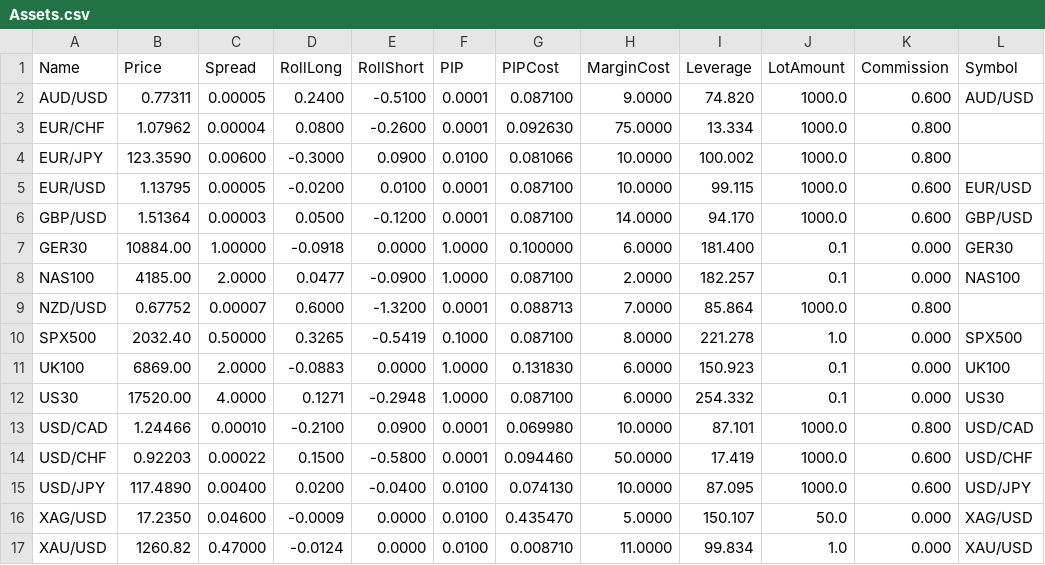
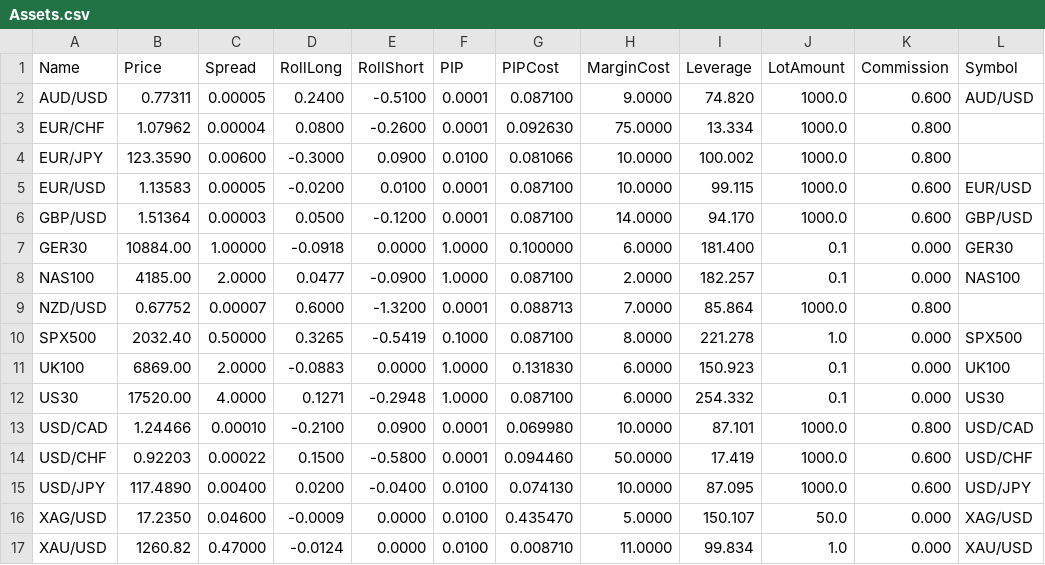
Before and after one commit to czarcrab/Zorro, a CSV file: Log/Assets.csv, drawn as a sheet.

Commit message:
After 100% Margin run

```diff
--- a/Log/Assets.csv
+++ b/Log/Assets.csv
@@ -4,3 +4,3 @@ EUR/CHF,1.07962,0.00004,0.0800,-0.2600,0.0001,0.092630,75.0000,13.334,1000.0,0.8
 EUR/JPY,123.3590,0.00600,-0.3000,0.0900,0.0100,0.081066,10.0000,100.002,1000.0,0.800,
-EUR/USD,1.13795,0.00005,-0.0200,0.0100,0.0001,0.087100,10.0000,99.115,1000.0,0.600,EUR/USD
+EUR/USD,1.13583,0.00005,-0.0200,0.0100,0.0001,0.087100,10.0000,99.115,1000.0,0.600,EUR/USD
 GBP/USD,1.51364,0.00003,0.0500,-0.1200,0.0001,0.087100,14.0000,94.170,1000.0,0.600,GBP/USD
```
Also changed, not shown: 14 other files.
